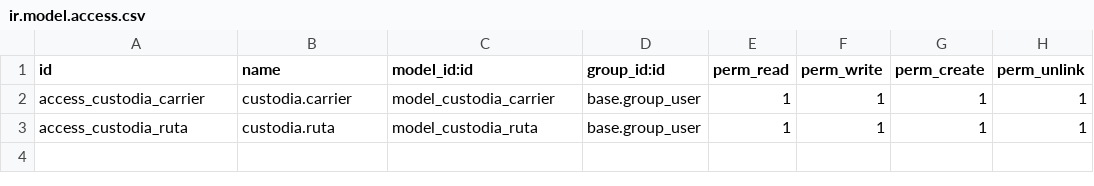
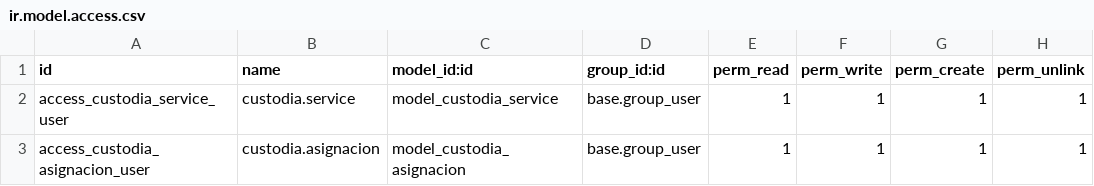
Before and after one commit to odoosgs/odoo, a CSV file: custodia_logistica/security/ir.model.access.csv, drawn as a sheet.

Commit message:
Update ir.model.access.csv

```diff
--- a/custodia_logistica/security/ir.model.access.csv
+++ b/custodia_logistica/security/ir.model.access.csv
@@ -1,3 +1,3 @@
 id,name,model_id:id,group_id:id,perm_read,perm_write,perm_create,perm_unlink
-access_custodia_carrier,custodia.carrier,model_custodia_carrier,base.group_user,1,1,1,1
-access_custodia_ruta,custodia.ruta,model_custodia_ruta,base.group_user,1,1,1,1
+access_custodia_service_user,custodia.service,model_custodia_service,base.group_user,1,1,1,1
+access_custodia_asignacion_user,custodia.asignacion,model_custodia_asignacion,base.group_user,1,1,1,1
```
